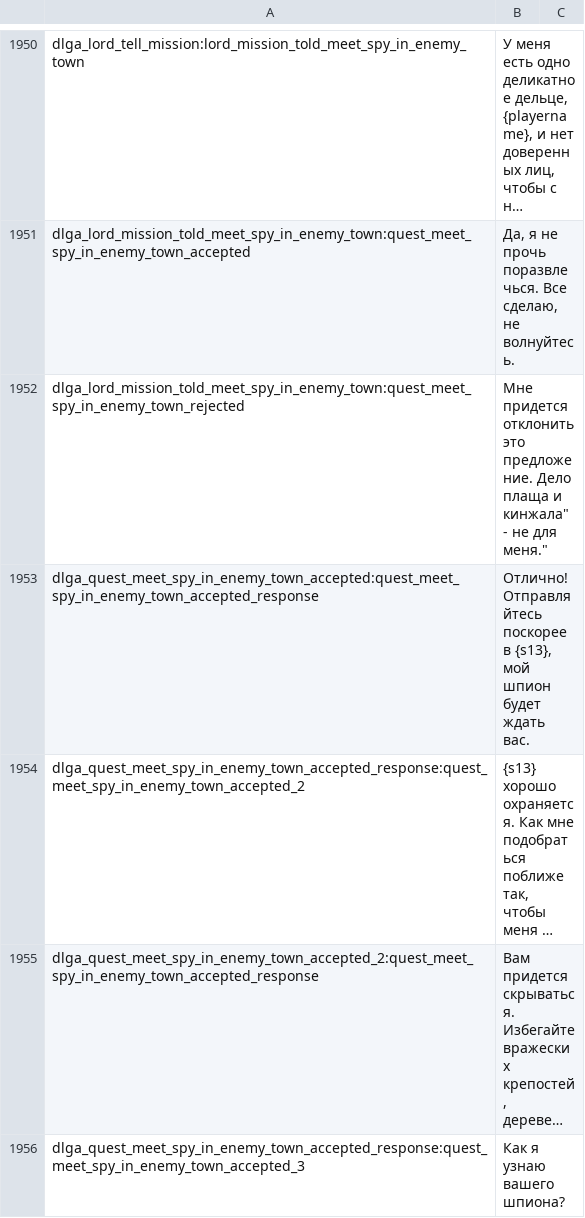
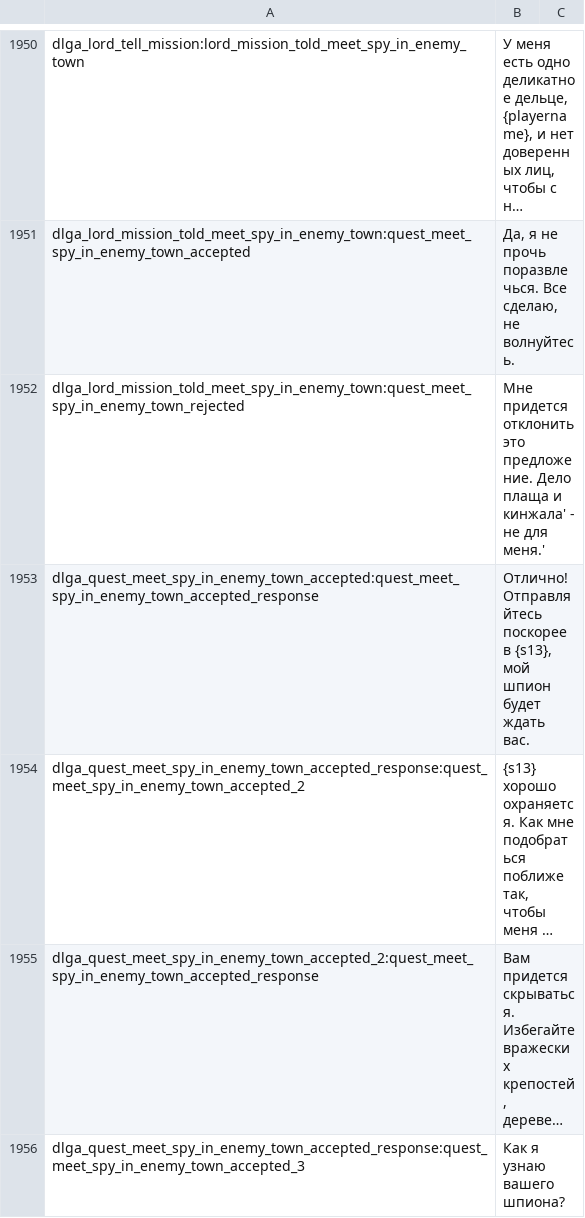
Before and after one commit to RusGaming/warband, a CSV file: Modules/Diplomacy/languages/ru/dialogs.csv, drawn as a sheet; only a part is shown, gaps mark what is left out; long unchanged cells end in …; the diff covers the shown part only; the diff names each change by its address in the sheet, - before the commit and + after, or states it on an @@ line.

```diff
--- a/Modules/Diplomacy/languages/ru/dialogs.csv
+++ b/Modules/Diplomacy/languages/ru/dialogs.csv
-B1952: …плаща и кинжала" - не для меня."
+B1952: …плаща и кинжала' - не для меня.'
```
Also changed, not shown: 10 edited cells elsewhere in this file, Modules/Diplomacy/languages/ru/game_menus.csv, Modules/Diplomacy/languages/ru/game_strings.csv, 21 other files.
